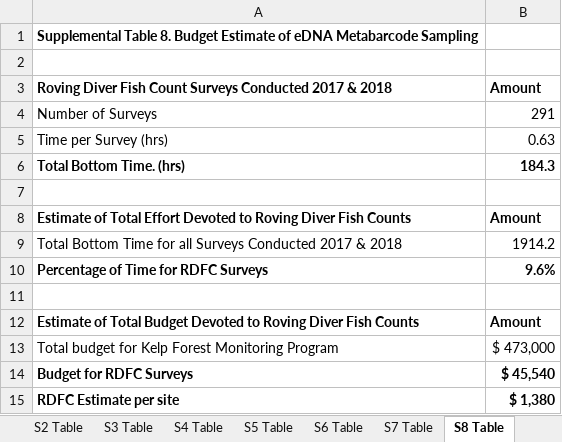
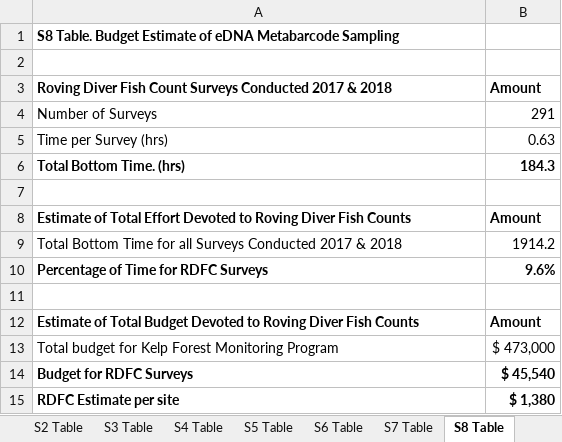
Before and after one commit to zjgold/Scorpion-SMR-eDNA-Metabarcoding, an Excel workbook: analysis/scorpion/S3 Tables.xlsx, sheet S8 Table, drawn as a sheet; values as stored, in another font and other column widths than the file's, no borders; the diff names each change by its address in the sheet, - before the commit and + after, or states it on an @@ line.

```diff
--- a/analysis/scorpion/S3 Tables.xlsx (sheet S8 Table)
+++ b/analysis/scorpion/S3 Tables.xlsx (sheet S8 Table)
-A1: Supplemental Table 8. Budget Estimate…
+A1: S8 Table. Budget Estimate…
```
Also changed, not shown: sheet S6 Table, sheet S9 Table, sheet S5 Table, sheet S4 Table, sheet S3 Table, sheet S7 Table, 3 more sheets, other sheet tabs, 22 other files.
